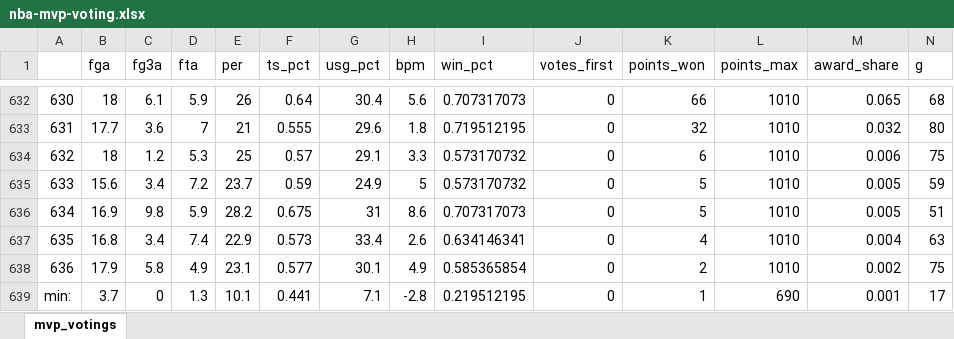
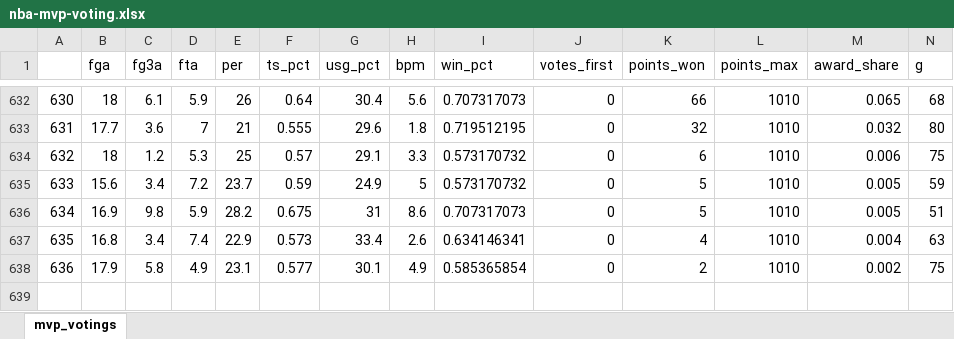
Before and after one commit to mehtaparam2002/NBA-MVP-Pred, an Excel workbook: data_updated/nba-mvp-voting.xlsx, sheet mvp_votings, drawn as a sheet; only a part is shown, gaps mark what is left out; values as stored, in another font and other column widths than the file's, no borders; rows hold the shown columns only; the diff names each change by its address in the sheet, - before the commit and + after, or states it on an @@ line.

```diff
--- a/data_updated/nba-mvp-voting.xlsx (sheet mvp_votings)
+++ b/data_updated/nba-mvp-voting.xlsx (sheet mvp_votings)
-row 639: min: | 3.7 | 0 | 1.3 | 10.1 | 0.441 | 7.1 | -2.8 | 0.219512195 | 0 | 1 | 690 | 0.001 | 17
```
Also changed, not shown: 3 other files.
